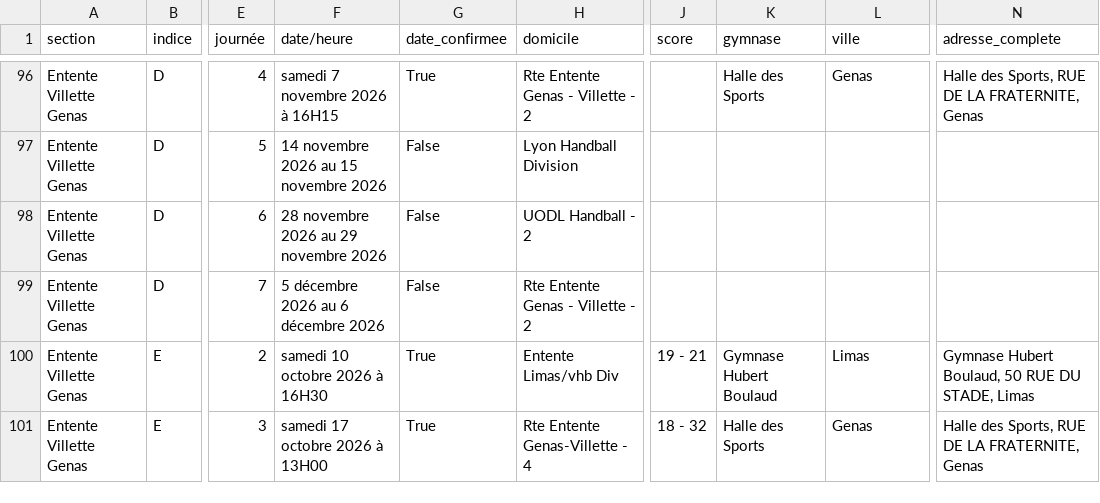
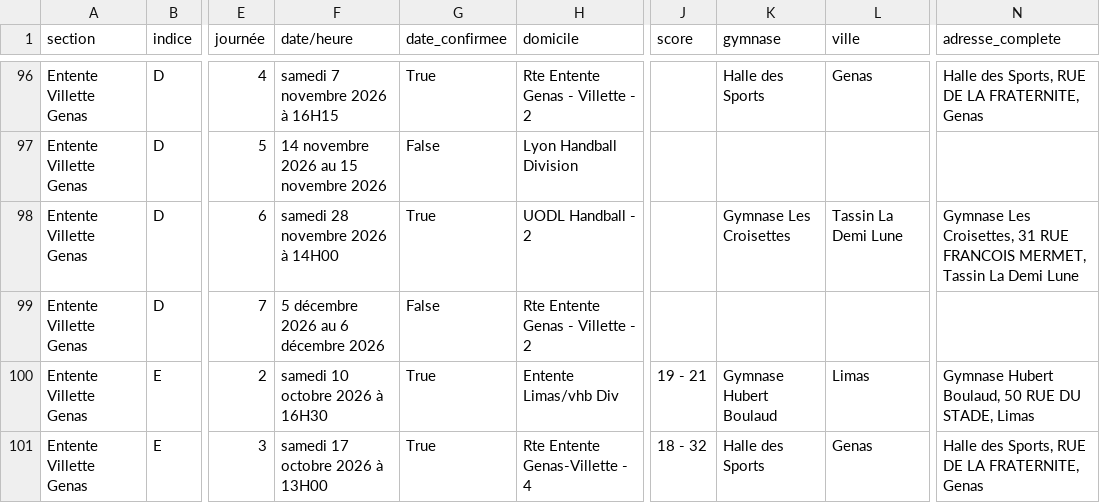
Before and after one commit to sportingvillette/competitions, a CSV file: data/calendrier_club.csv, drawn as a sheet; only a part is shown, gaps mark what is left out; the diff covers the shown part only; the diff names each change by its address in the sheet, - before the commit and + after, or states it on an @@ line.

```diff
--- a/data/calendrier_club.csv
+++ b/data/calendrier_club.csv
-F98 (date/heure): 28 novembre 2026 au 29 novembre 2026
+F98 (date/heure): samedi 28 novembre 2026 à 14H00
-G98 (date_confirmee): False
+G98 (date_confirmee): True
-K98 (gymnase): (empty)
+K98 (gymnase): Gymnase Les Croisettes
-L98 (ville): (empty)
+L98 (ville): Tassin La Demi Lune
-N98 (adresse_complete): (empty)
+N98 (adresse_complete): Gymnase Les Croisettes, 31 RUE FRANCOIS MERMET, Tassin La Demi Lune
```
Also changed, not shown: 15 edited cells elsewhere in this file, data/classements_club.csv, 2 other files.
